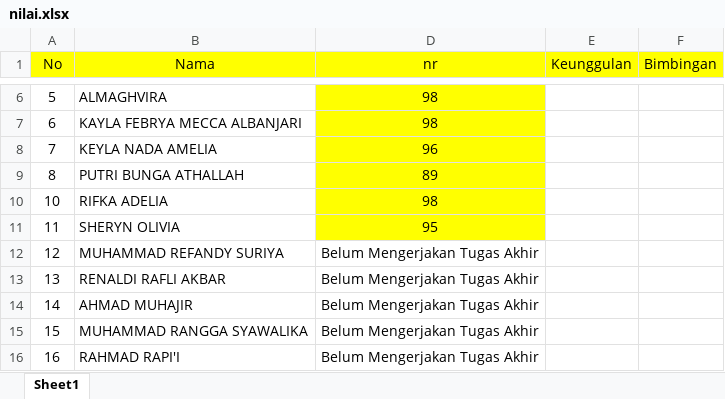
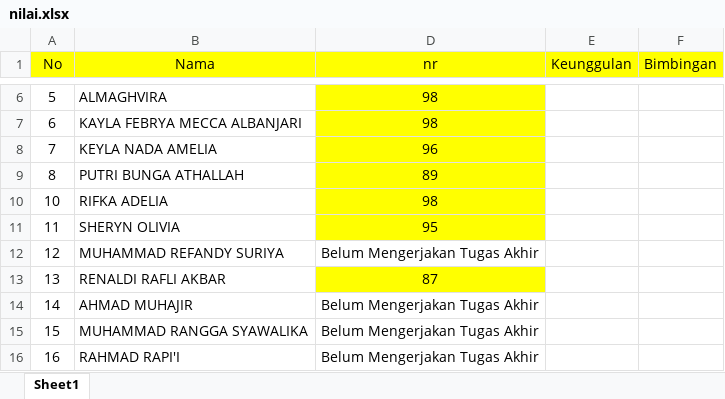
Before and after one commit to Moonblanct/gibs-inf, an Excel workbook: nilai.xlsx, sheet Sheet1, drawn as a sheet; only a part is shown, gaps mark what is left out; values as stored, in another font and other column widths than the file's, no borders; conditional formats not drawn; the diff names each change by its address in the sheet, - before the commit and + after, or states it on an @@ line.

Commit message:
Add files via upload

```diff
--- a/nilai.xlsx (sheet Sheet1)
+++ b/nilai.xlsx (sheet Sheet1)
-D13 (nr): Belum Mengerjakan Tugas Akhir
+D13 (nr): 87
-D13 fill: none
+D13 fill: #FFFF00
```
